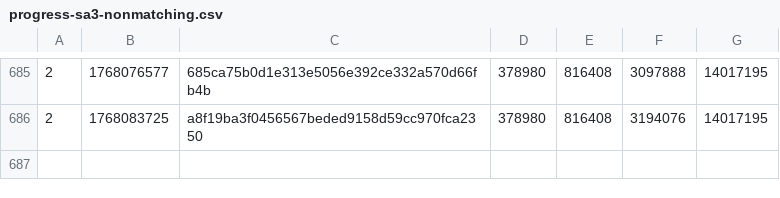
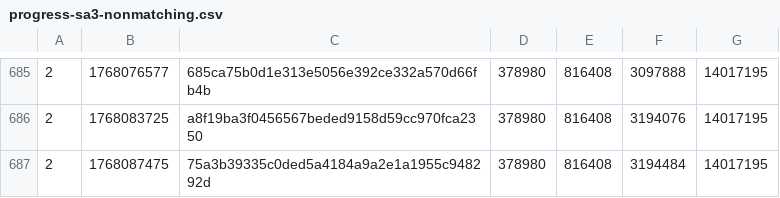
Before and after one commit to SAT-R/sa3, a CSV file: reports/progress-sa3-nonmatching.csv, drawn as a sheet; only a part is shown, gaps mark what is left out; the diff names each change by its address in the sheet, - before the commit and + after, or states it on an @@ line.

```diff
--- a/reports/progress-sa3-nonmatching.csv
+++ b/reports/progress-sa3-nonmatching.csv
+row 687: 2 | 1768087475 | 75a3b39335c0ded5a4184a9a2e1a1955c948292d | 378980 | 816408 | 3194484 | 14017195
```
Also changed, not shown: reports/progress-sa3-matching.csv, 1 other file.
